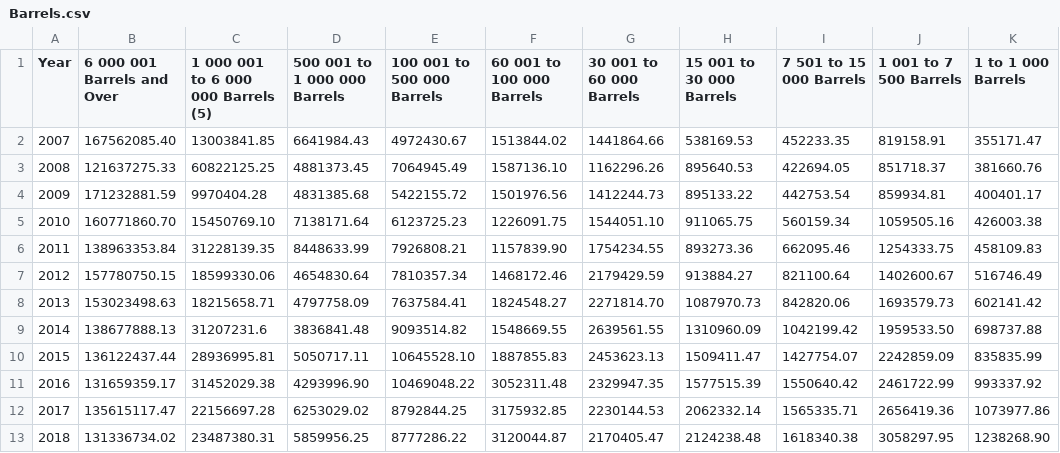
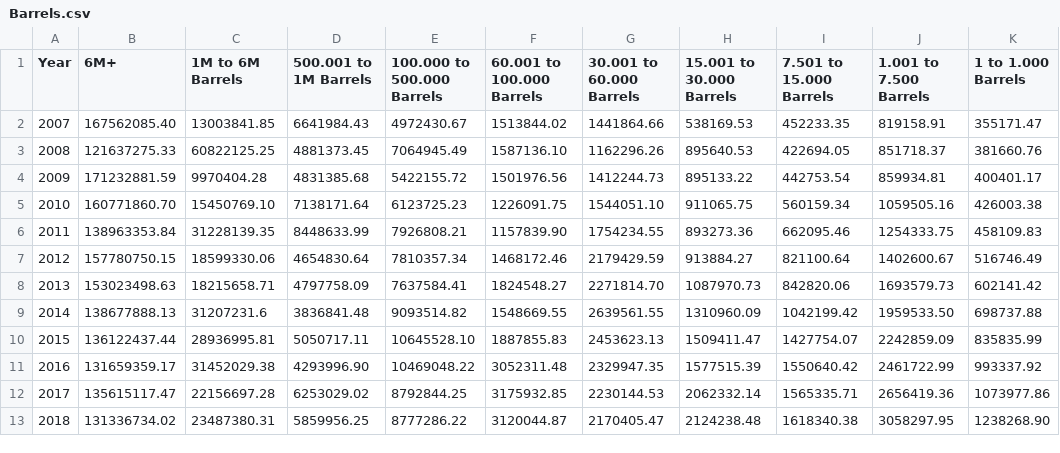
Before and after one commit to jacksonlubin/final_project, a CSV file: Barrels.csv, drawn as a sheet.

```diff
--- a/Barrels.csv
+++ b/Barrels.csv
@@ -1,2 +1,2 @@
-Year, "6 000 001 Barrels and Over", "1 000 001 to 6 000 000 Barrels (5)", "500 001 to 1 000 000 Barrels", "100 001 to 500 000 Barrels", "60 001 to 100 000 Barrels", "30 001 to 60 000 Barrels", "15 001 to 30 000 Barrels", "7 501 to 15 000 Barrels", "1 001 to 7 500 Barrels", "1 to 1 000 Barrels"
+Year, 6M+, 1M to 6M Barrels, 500.001 to 1M Barrels, 100.000 to 500.000 Barrels, 60.001 to 100.000 Barrels, 30.001 to 60.000 Barrels, 15.001 to 30.000 Barrels, 7.501 to 15.000 Barrels, 1.001 to 7.500 Barrels, 1 to 1.000 Barrels
 2007,167562085.40,13003841.85,6641984.43,4972430.67,1513844.02,1441864.66,538169.53,452233.35,819158.91,355171.47
```
Also changed, not shown: Number.csv.
